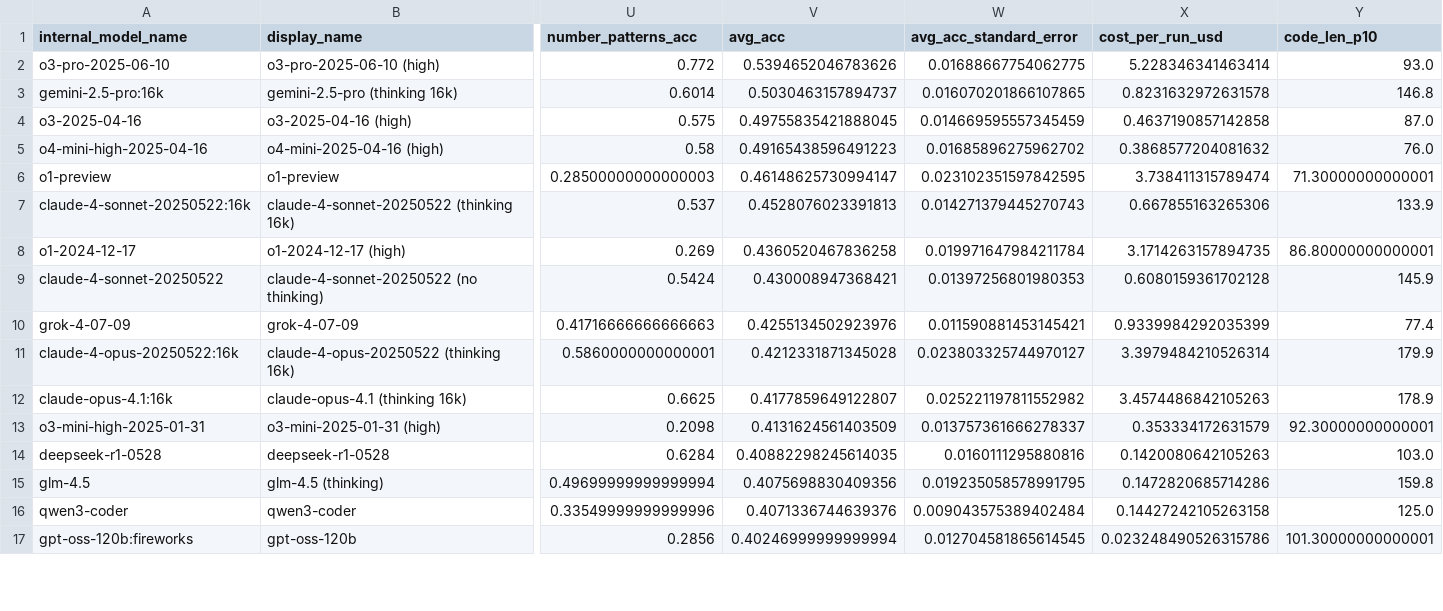
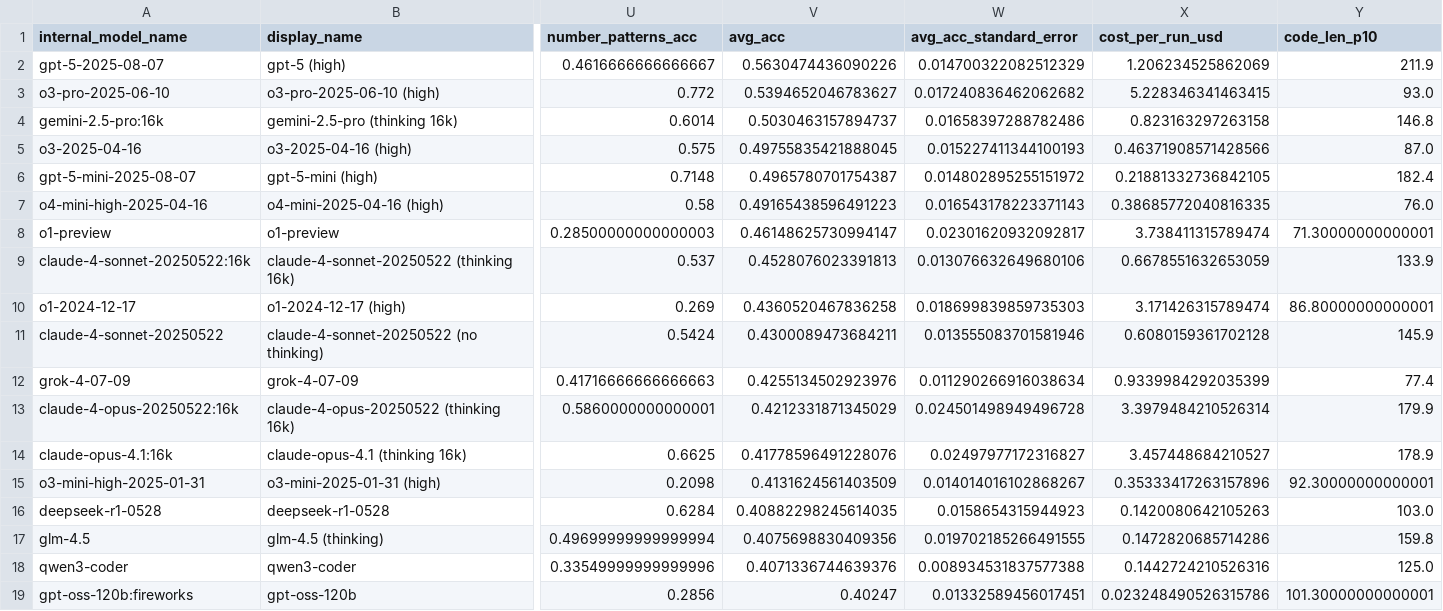
Before and after one commit to htihle/htihle.github.io, a CSV file: data/weirdml_data.csv, drawn as a sheet; only a part is shown, gaps mark what is left out; addresses are those after the commit; rows hold the shown columns only; the diff covers the shown part only; the diff names each change by its address in the sheet, - before the commit and + after, or states it on an @@ line.

```diff
--- a/data/weirdml_data.csv
+++ b/data/weirdml_data.csv
+row 2: gpt-5-2025-08-07 | gpt-5 (high) | 0.4616666666666667 | 0.5630474436090226 | 0.014700322082512329 | 1.206234525862069 | 211.9
-V3 (avg_acc): 0.5394652046783626
+V3 (avg_acc): 0.5394652046783627
-W3 (avg_acc_standard_error): 0.01688667754062775
+W3 (avg_acc_standard_error): 0.017240836462062682
-X3 (cost_per_run_usd): 5.228346341463414
+X3 (cost_per_run_usd): 5.228346341463415
-W4 (avg_acc_standard_error): 0.016070201866107865
+W4 (avg_acc_standard_error): 0.01658397288782486
-X4 (cost_per_run_usd): 0.8231632972631578
+X4 (cost_per_run_usd): 0.823163297263158
-W5 (avg_acc_standard_error): 0.014669595557345459
+W5 (avg_acc_standard_error): 0.015227411344100193
-X5 (cost_per_run_usd): 0.4637190857142858
+X5 (cost_per_run_usd): 0.46371908571428566
+row 6: gpt-5-mini-2025-08-07 | gpt-5-mini (high) | 0.7148 | 0.4965780701754387 | 0.014802895255151972 | 0.21881332736842105 | 182.4
-W7 (avg_acc_standard_error): 0.01685896275962702
+W7 (avg_acc_standard_error): 0.016543178223371143
-X7 (cost_per_run_usd): 0.3868577204081632
+X7 (cost_per_run_usd): 0.38685772040816335
-W8 (avg_acc_standard_error): 0.023102351597842595
+W8 (avg_acc_standard_error): 0.02301620932092817
-W9 (avg_acc_standard_error): 0.014271379445270743
+W9 (avg_acc_standard_error): 0.013076632649680106
-X9 (cost_per_run_usd): 0.667855163265306
+X9 (cost_per_run_usd): 0.6678551632653059
-W10 (avg_acc_standard_error): 0.019971647984211784
+W10 (avg_acc_standard_error): 0.018699839859735303
-X10 (cost_per_run_usd): 3.1714263157894735
+X10 (cost_per_run_usd): 3.171426315789474
-V11 (avg_acc): 0.430008947368421
+V11 (avg_acc): 0.4300089473684211
-W11 (avg_acc_standard_error): 0.01397256801980353
+W11 (avg_acc_standard_error): 0.013555083701581946
-W12 (avg_acc_standard_error): 0.011590881453145421
+W12 (avg_acc_standard_error): 0.011290266916038634
-V13 (avg_acc): 0.4212331871345028
+V13 (avg_acc): 0.4212331871345029
-W13 (avg_acc_standard_error): 0.023803325744970127
+W13 (avg_acc_standard_error): 0.024501498949496728
-V14 (avg_acc): 0.4177859649122807
+V14 (avg_acc): 0.41778596491228076
-W14 (avg_acc_standard_error): 0.025221197811552982
+W14 (avg_acc_standard_error): 0.02497977172316827
-X14 (cost_per_run_usd): 3.4574486842105263
+X14 (cost_per_run_usd): 3.457448684210527
-W15 (avg_acc_standard_error): 0.013757361666278337
+W15 (avg_acc_standard_error): 0.014014016102868267
-X15 (cost_per_run_usd): 0.353334172631579
+X15 (cost_per_run_usd): 0.35333417263157896
-W16 (avg_acc_standard_error): 0.0160111295880816
+W16 (avg_acc_standard_error): 0.0158654315944923
-W17 (avg_acc_standard_error): 0.019235058578991795
+W17 (avg_acc_standard_error): 0.019702185266491555
-W18 (avg_acc_standard_error): 0.009043575389402484
+W18 (avg_acc_standard_error): 0.008934531837577388
-X18 (cost_per_run_usd): 0.14427242105263158
+X18 (cost_per_run_usd): 0.1442724210526316
-V19 (avg_acc): 0.40246999999999994
+V19 (avg_acc): 0.40247
-W19 (avg_acc_standard_error): 0.012704581865614545
+W19 (avg_acc_standard_error): 0.01332589456017451
```
Also changed, not shown: 1 added row and 81 edited cells elsewhere in this file, 4 other files.
